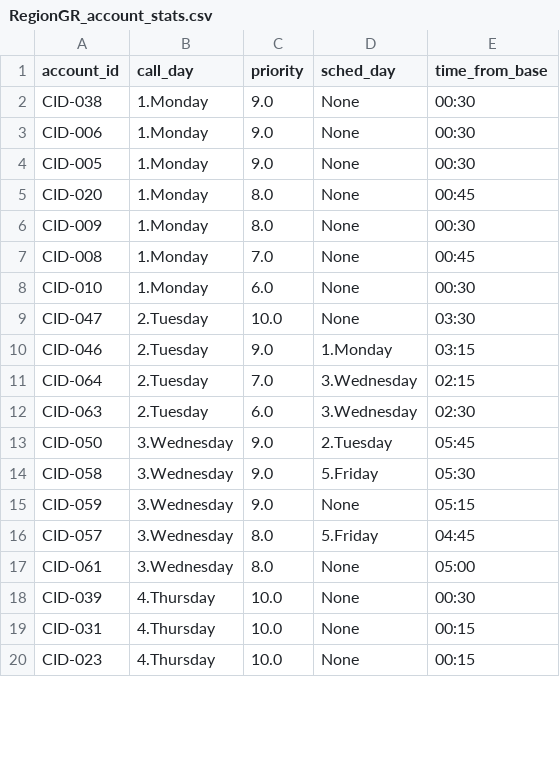
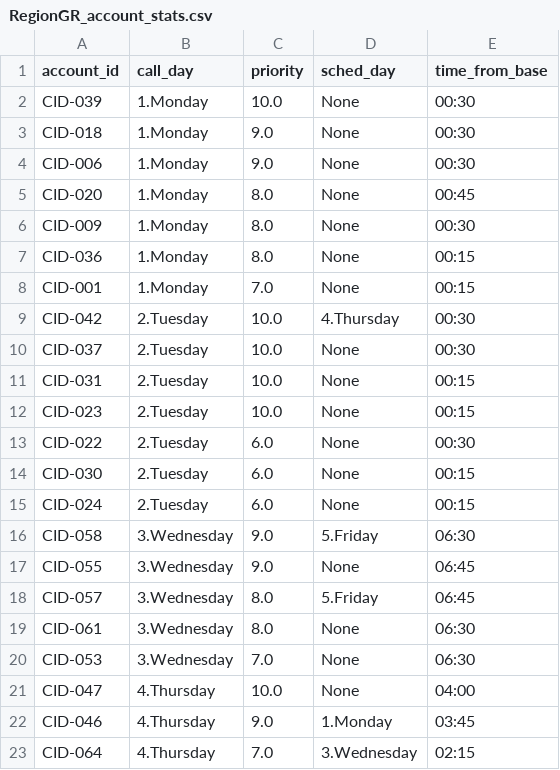
Before and after one commit to ispapadakis/optisched, a CSV file: output/RegionGR_account_stats.csv, drawn as a sheet; only a part is shown; the diff covers the shown part only.

```diff
--- a/output/RegionGR_account_stats.csv
+++ b/output/RegionGR_account_stats.csv
@@ -1,20 +1,23 @@
 account_id,call_day,priority,sched_day,time_from_base
-CID-038,1.Monday,9.0,None,00:30
+CID-039,1.Monday,10.0,None,00:30
+CID-018,1.Monday,9.0,None,00:30
 CID-006,1.Monday,9.0,None,00:30
-CID-005,1.Monday,9.0,None,00:30
 CID-020,1.Monday,8.0,None,00:45
 CID-009,1.Monday,8.0,None,00:30
-CID-008,1.Monday,7.0,None,00:45
-CID-010,1.Monday,6.0,None,00:30
-CID-047,2.Tuesday,10.0,None,03:30
-CID-046,2.Tuesday,9.0,1.Monday,03:15
-CID-064,2.Tuesday,7.0,3.Wednesday,02:15
-CID-063,2.Tuesday,6.0,3.Wednesday,02:30
-CID-050,3.Wednesday,9.0,2.Tuesday,05:45
-CID-058,3.Wednesday,9.0,5.Friday,05:30
-CID-059,3.Wednesday,9.0,None,05:15
-CID-057,3.Wednesday,8.0,5.Friday,04:45
-CID-061,3.Wednesday,8.0,None,05:00
-CID-039,4.Thursday,10.0,None,00:30
-CID-031,4.Thursday,10.0,None,00:15
-CID-023,4.Thursday,10.0,None,00:15
+CID-036,1.Monday,8.0,None,00:15
+CID-001,1.Monday,7.0,None,00:15
+CID-042,2.Tuesday,10.0,4.Thursday,00:30
+CID-037,2.Tuesday,10.0,None,00:30
+CID-031,2.Tuesday,10.0,None,00:15
+CID-023,2.Tuesday,10.0,None,00:15
+CID-022,2.Tuesday,6.0,None,00:30
+CID-030,2.Tuesday,6.0,None,00:15
+CID-024,2.Tuesday,6.0,None,00:15
+CID-058,3.Wednesday,9.0,5.Friday,06:30
+CID-055,3.Wednesday,9.0,None,06:45
+CID-057,3.Wednesday,8.0,5.Friday,06:45
+CID-061,3.Wednesday,8.0,None,06:30
+CID-053,3.Wednesday,7.0,None,06:30
+CID-047,4.Thursday,10.0,None,04:00
+CID-046,4.Thursday,9.0,1.Monday,03:45
+CID-064,4.Thursday,7.0,3.Wednesday,02:15
```
Also changed, not shown: 6 added rows, 10 removed rows and 12 edited cells elsewhere in this file, data/region_gr/account.csv, 9 other files.
